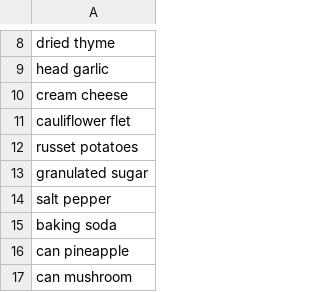
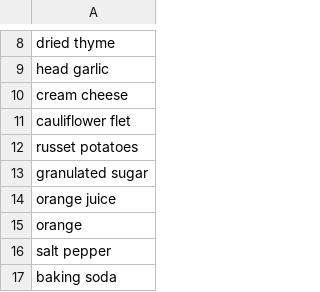
Before and after one commit to EsotericSquishyy/tentatively-hungry, a CSV file: Datasets/unique_ingredients.csv, drawn as a sheet; only a part is shown, gaps mark what is left out; the shorter side is filled out with more unchanged rows; the diff names each change by its address in the sheet, - before the commit and + after, or states it on an @@ line.

Commit message:
Fix oranges

```diff
--- a/Datasets/unique_ingredients.csv
+++ b/Datasets/unique_ingredients.csv
+row 14: orange juice
+row 15: orange
```
Also changed, not shown: 2 other files.
